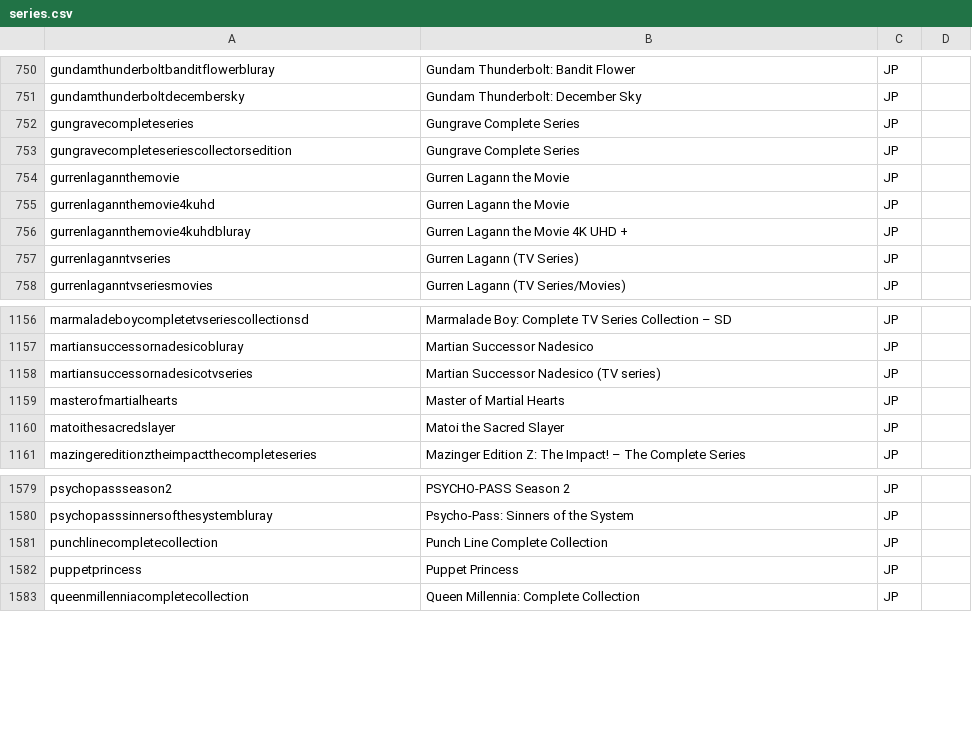
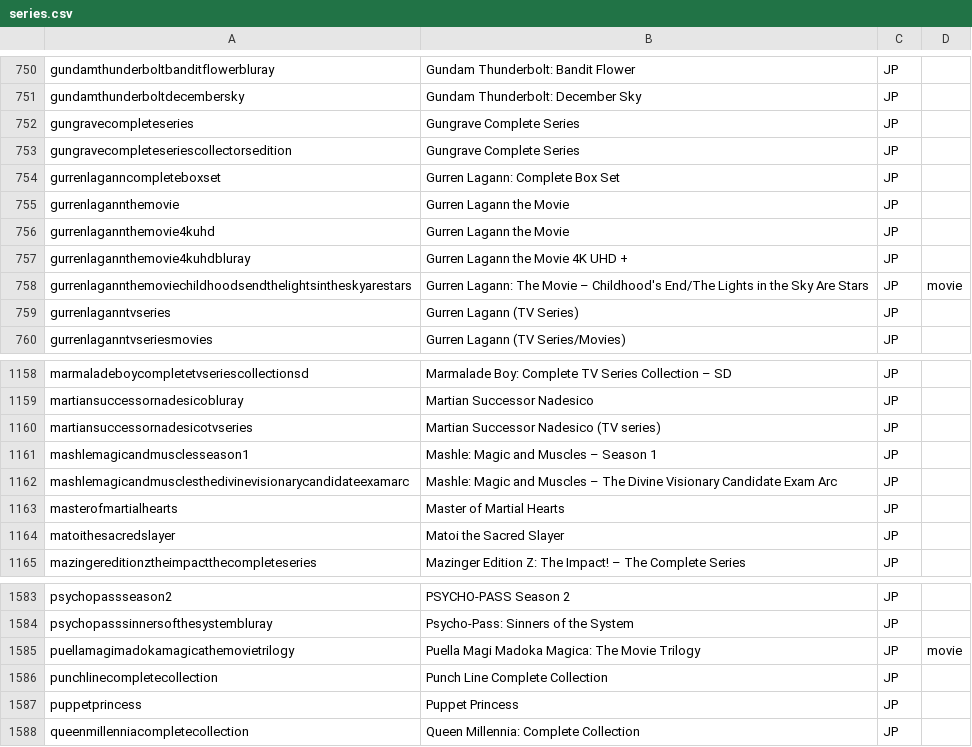
Before and after one commit to animerelease/animerelease.github.io, a CSV file: series.csv, drawn as a sheet; only a part is shown, gaps mark what is left out; the diff names each change by its address in the sheet, - before the commit and + after, or states it on an @@ line.

```diff
--- a/series.csv
+++ b/series.csv
+row 754: gurrenlaganncompleteboxset | Gurren Lagann: Complete Box Set | JP
+row 758: gurrenlagannthemoviechildhoodsendthelightsintheskyarestars | Gurren Lagann: The Movie – Childhood's End/The Lights in the Sky Are Stars | JP | movie
+row 1161: mashlemagicandmusclesseason1 | Mashle: Magic and Muscles – Season 1 | JP
+row 1162: mashlemagicandmusclesthedivinevisionarycandidateexamarc | Mashle: Magic and Muscles – The Divine Visionary Candidate Exam Arc | JP
+row 1585: puellamagimadokamagicathemovietrilogy | Puella Magi Madoka Magica: The Movie Trilogy | JP | movie
```
Also changed, not shown: books.csv, info.csv, 5 other files.
